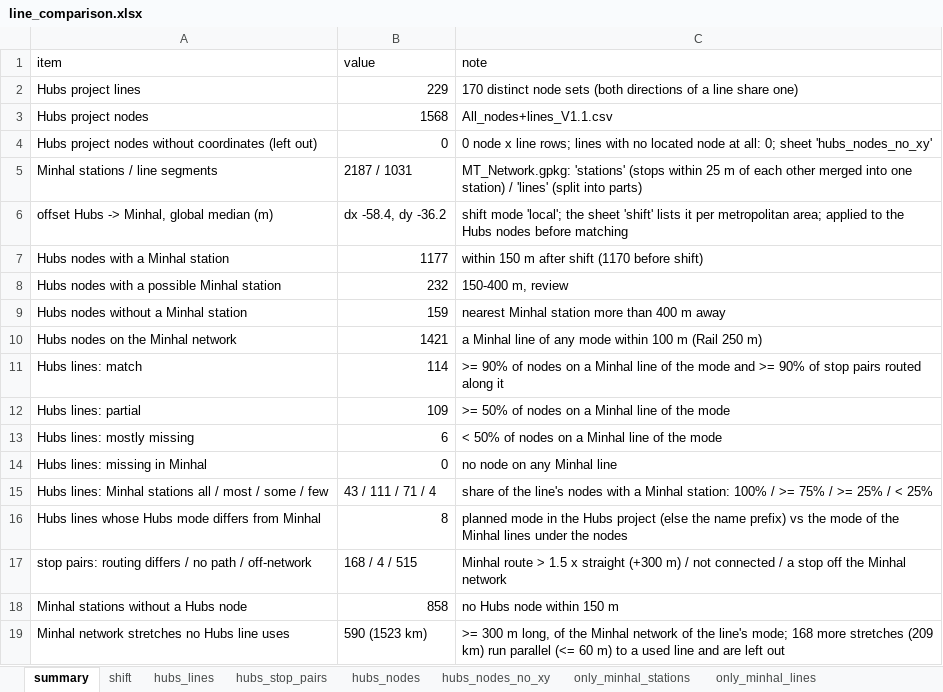
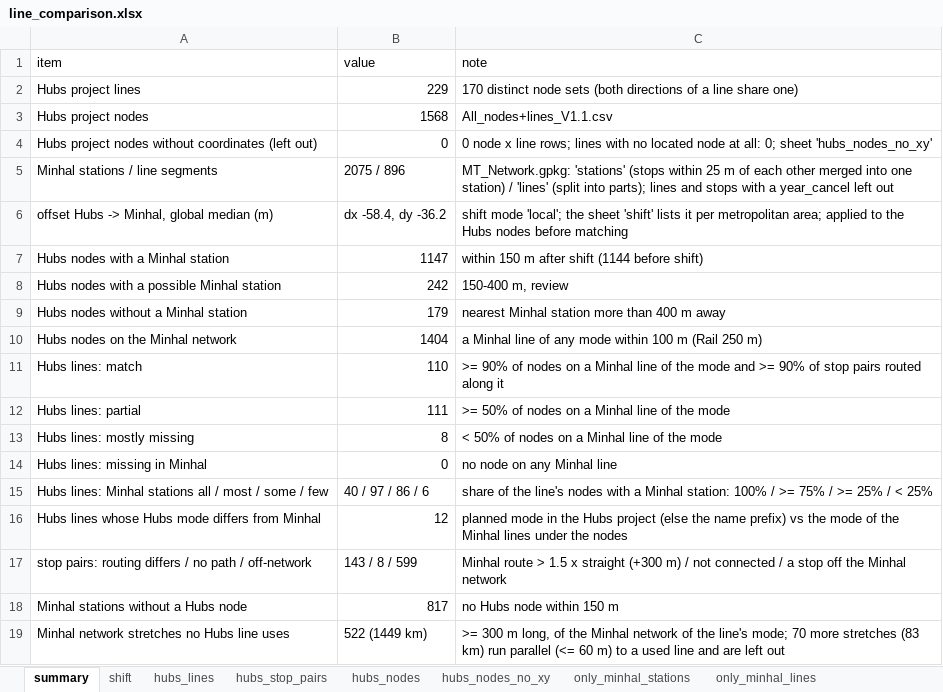
Before and after one commit to oh-da/HubsScraping, an Excel workbook: tod_scraper/data/out/line_comparison.xlsx, sheet summary, drawn as a sheet; values as stored, in another font and other column widths than the file's, no borders; the diff names each change by its address in the sheet, - before the commit and + after, or states it on an @@ line.

```diff
--- a/tod_scraper/data/out/line_comparison.xlsx (sheet summary)
+++ b/tod_scraper/data/out/line_comparison.xlsx (sheet summary)
-B5 (value): 2187 / 1031
+B5 (value): 2075 / 896
-C5 (note): …(split into parts)
+C5 (note): …(split into parts); lines and stops with a year_cancel left out
-B7 (value): 1177
+B7 (value): 1147
-C7 (note): within 150 m after shift (1170 before shift)
+C7 (note): within 150 m after shift (1144 before shift)
-B8 (value): 232
+B8 (value): 242
-B9 (value): 159
+B9 (value): 179
-B10 (value): 1421
+B10 (value): 1404
-B11 (value): 114
+B11 (value): 110
-B12 (value): 109
+B12 (value): 111
-B13 (value): 6
+B13 (value): 8
-B15 (value): 43 / 111 / 71 / 4
+B15 (value): 40 / 97 / 86 / 6
-B16 (value): 8
+B16 (value): 12
-B17 (value): 168 / 4 / 515
+B17 (value): 143 / 8 / 599
-B18 (value): 858
+B18 (value): 817
-B19 (value): 590 (1523 km)
+B19 (value): 522 (1449 km)
-C19 (note): …line's mode; 168 more stretches (209 km) run…
+C19 (note): …line's mode; 70 more stretches (83 km) run…
```
Also changed, not shown: sheet hubs_nodes, sheet hubs_stop_pairs, sheet only_minhal_lines, sheet only_minhal_stations, sheet hubs_lines, sheet minhal_coverage, 1 more sheet, tod_scraper/data/out/hub_comparison.xlsx, 8 other files.
